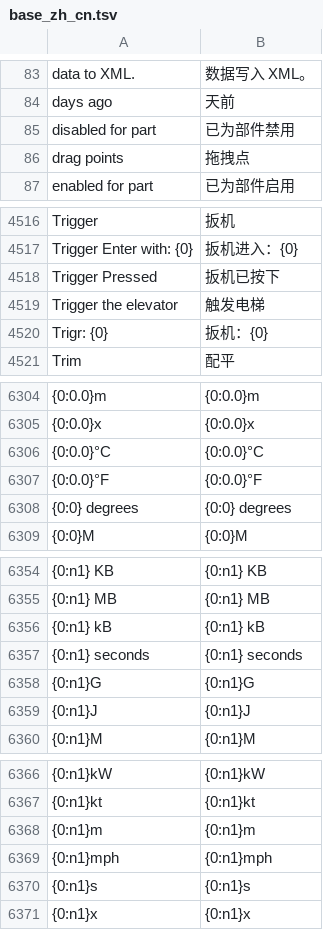
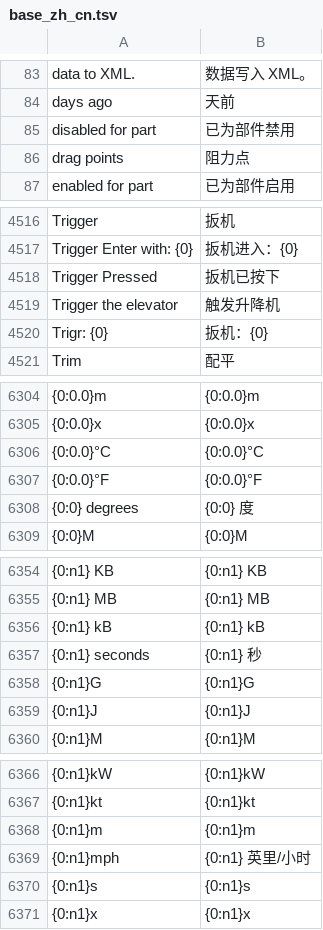
Before and after one commit to baiyangmuzz/SP2Chinese, a TSV file: dict/base_zh_cn.tsv, drawn as a sheet; only a part is shown, gaps mark what is left out; the diff covers the shown part only; the diff names each change by its address in the sheet, - before the commit and + after, or states it on an @@ line.

```diff
--- a/dict/base_zh_cn.tsv
+++ b/dict/base_zh_cn.tsv
-B86: 拖拽点
+B86: 阻力点
-B4519: 触发电梯
+B4519: 触发升降机
-B6308: {0:0} degrees
+B6308: {0:0} 度
-B6357: {0:n1} seconds
+B6357: {0:n1} 秒
-B6369: {0:n1}mph
+B6369: {0:n1} 英里/小时
```
Also changed, not shown: 22 edited cells elsewhere in this file, dict/new10_engine_and_parts_zh_cn.tsv, dict/new15_paint_styles_zh_cn.tsv, 19 other files.
